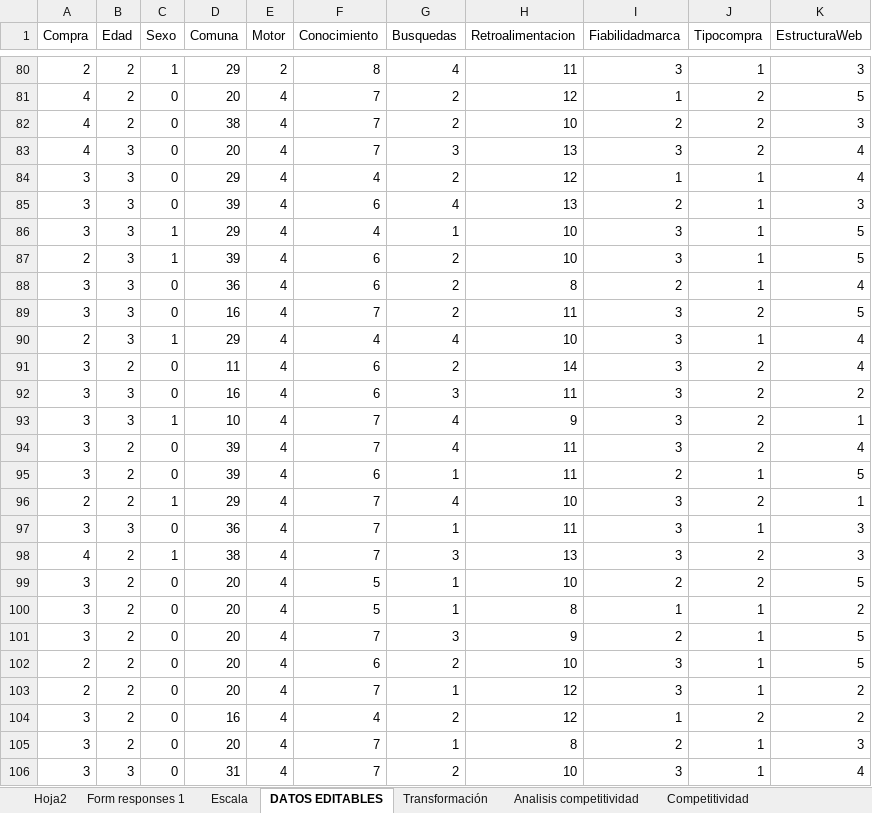
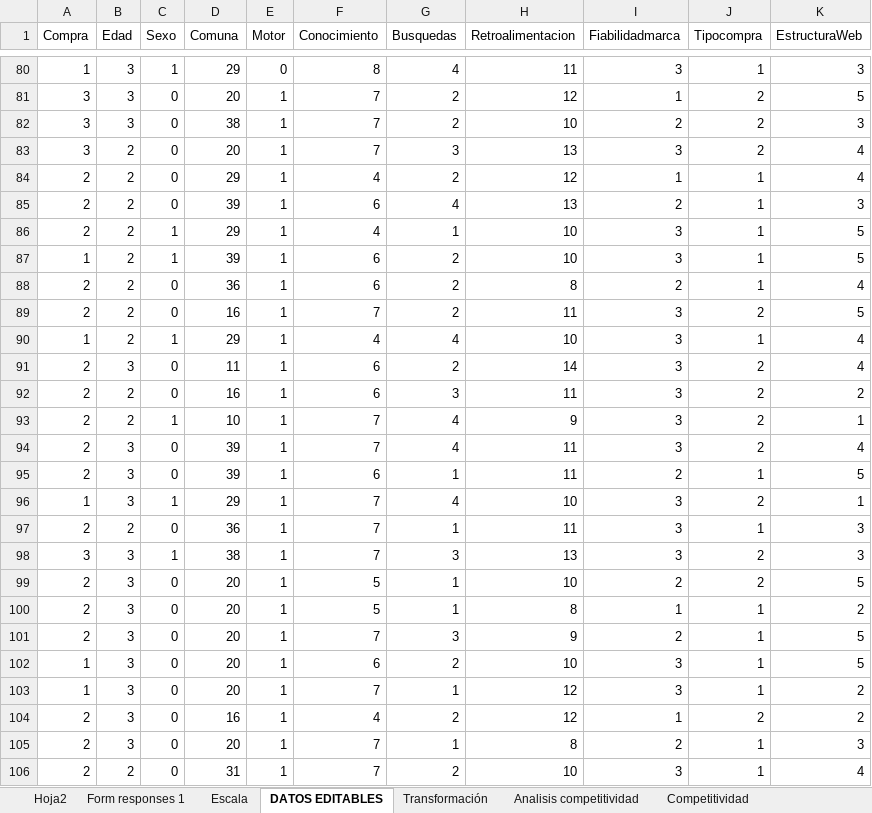
Before and after one commit to holajavi/Tesis, an Excel workbook: BaseDatos.xlsx, sheet DATOS EDITABLES, drawn as a sheet; only a part is shown, gaps mark what is left out; values as stored, in another font and other column widths than the file's, no borders; the diff covers the shown part only; the diff names each change by its address in the sheet, - before the commit and + after, or states it on an @@ line.

```diff
--- a/BaseDatos.xlsx (sheet DATOS EDITABLES)
+++ b/BaseDatos.xlsx (sheet DATOS EDITABLES)
-A80 (Compra): 2
+A80 (Compra): 1
-B80:B82 (Edad): 2
+B80:B82 (Edad): 3
-E80 (Motor): 2
+E80 (Motor): 0
-A81:A83 (Compra): 4
+A81:A83 (Compra): 3
-E81:E106 (Motor): 4
+E81:E106 (Motor): 1
-B83:B90 (Edad): 3
+B83:B90 (Edad): 2
-A84:A86 (Compra): 3
+A84:A86 (Compra): 2
-A87 (Compra): 2
+A87 (Compra): 1
-A88:A89 (Compra): 3
+A88:A89 (Compra): 2
-A90 (Compra): 2
+A90 (Compra): 1
-A91:A95 (Compra): 3
+A91:A95 (Compra): 2
-B91 (Edad): 2
+B91 (Edad): 3
-B92:B93 (Edad): 3
+B92:B93 (Edad): 2
-B94:B96 (Edad): 2
+B94:B96 (Edad): 3
-A96 (Compra): 2
+A96 (Compra): 1
-A97 (Compra): 3
+A97 (Compra): 2
-B97 (Edad): 3
+B97 (Edad): 2
-A98 (Compra): 4
+A98 (Compra): 3
-B98:B105 (Edad): 2
+B98:B105 (Edad): 3
-A99:A101 (Compra): 3
+A99:A101 (Compra): 2
-A102:A103 (Compra): 2
+A102:A103 (Compra): 1
-A104:A106 (Compra): 3
+A104:A106 (Compra): 2
-B106 (Edad): 3
+B106 (Edad): 2
```
Also changed, not shown: 1531 edited cells elsewhere in this sheet, sheet Competitividad, sheet Y=Compra, sheet Transformación, sheet Escala, sheet Form responses 1, DATOS.xlsx, 5 other files.
